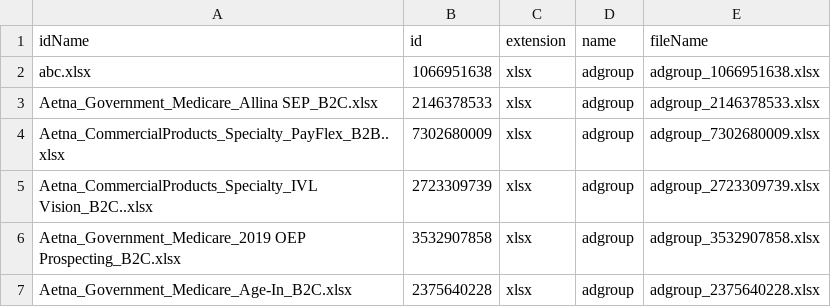
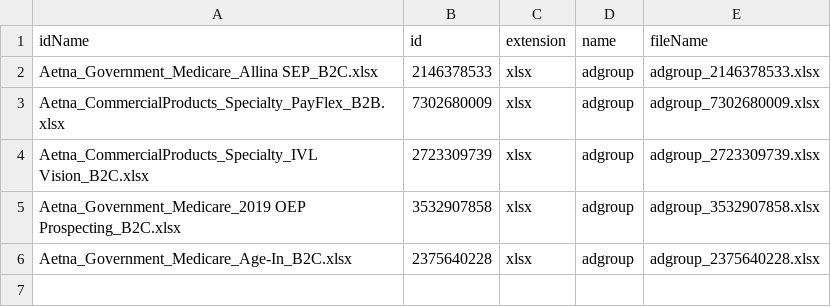
Before and after one commit to dharmen001/mediaops, a CSV file: mapping/adword/file_name.csv, drawn as a sheet.

```diff
--- a/mapping/adword/file_name.csv
+++ b/mapping/adword/file_name.csv
@@ -1,6 +1,5 @@
 idName,id,extension,name,fileName
-abc.xlsx,1066951638,xlsx,adgroup,adgroup_1066951638.xlsx
 Aetna_Government_Medicare_Allina SEP_B2C.xlsx,2146378533,xlsx,adgroup,adgroup_2146378533.xlsx
-Aetna_CommercialProducts_Specialty_PayFlex_B2B..xlsx,7302680009,xlsx,adgroup,adgroup_7302680009.xlsx
-Aetna_CommercialProducts_Specialty_IVL Vision_B2C..xlsx,2723309739,xlsx,adgroup,adgroup_2723309739.xlsx
+Aetna_CommercialProducts_Specialty_PayFlex_B2B.xlsx,7302680009,xlsx,adgroup,adgroup_7302680009.xlsx
+Aetna_CommercialProducts_Specialty_IVL Vision_B2C.xlsx,2723309739,xlsx,adgroup,adgroup_2723309739.xlsx
 Aetna_Government_Medicare_2019 OEP Prospecting_B2C.xlsx,3532907858,xlsx,adgroup,adgroup_3532907858.xlsx
```
Also changed, not shown: 1 other file.
